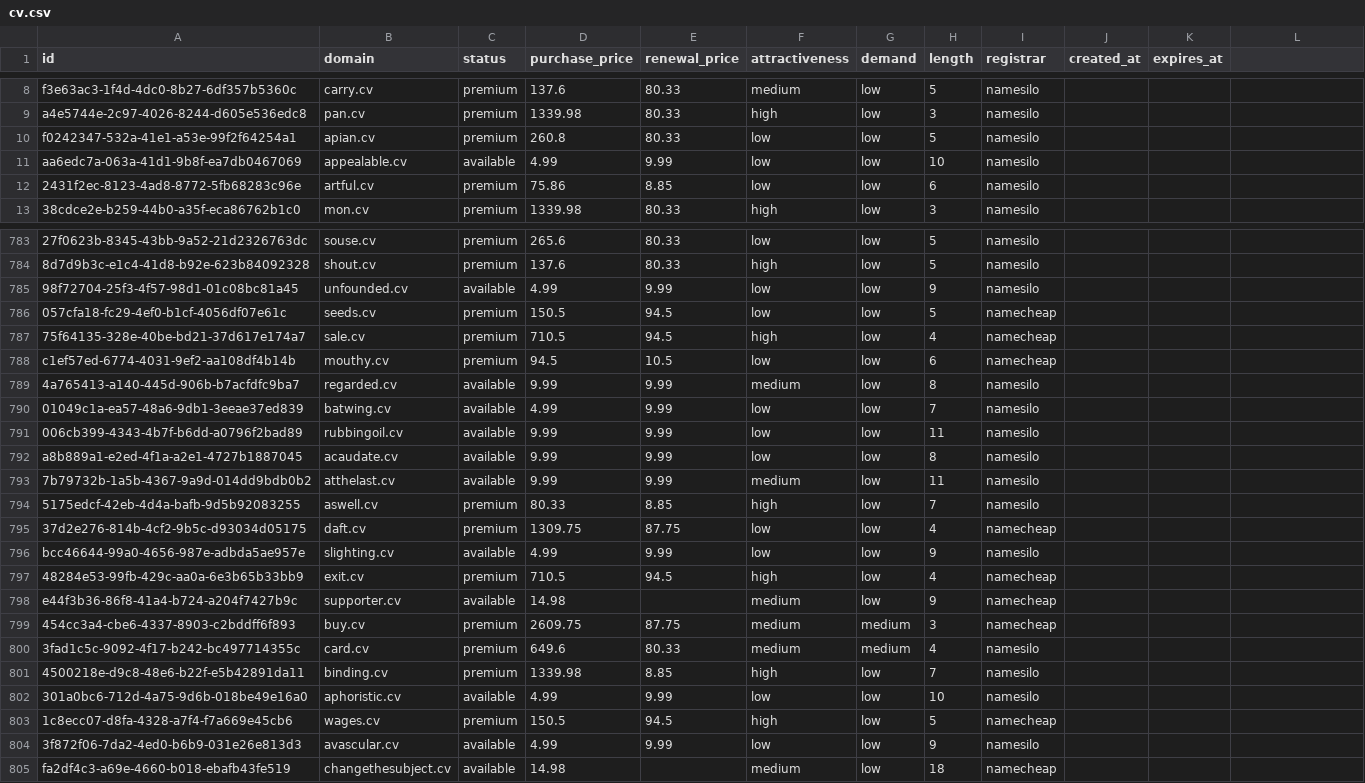
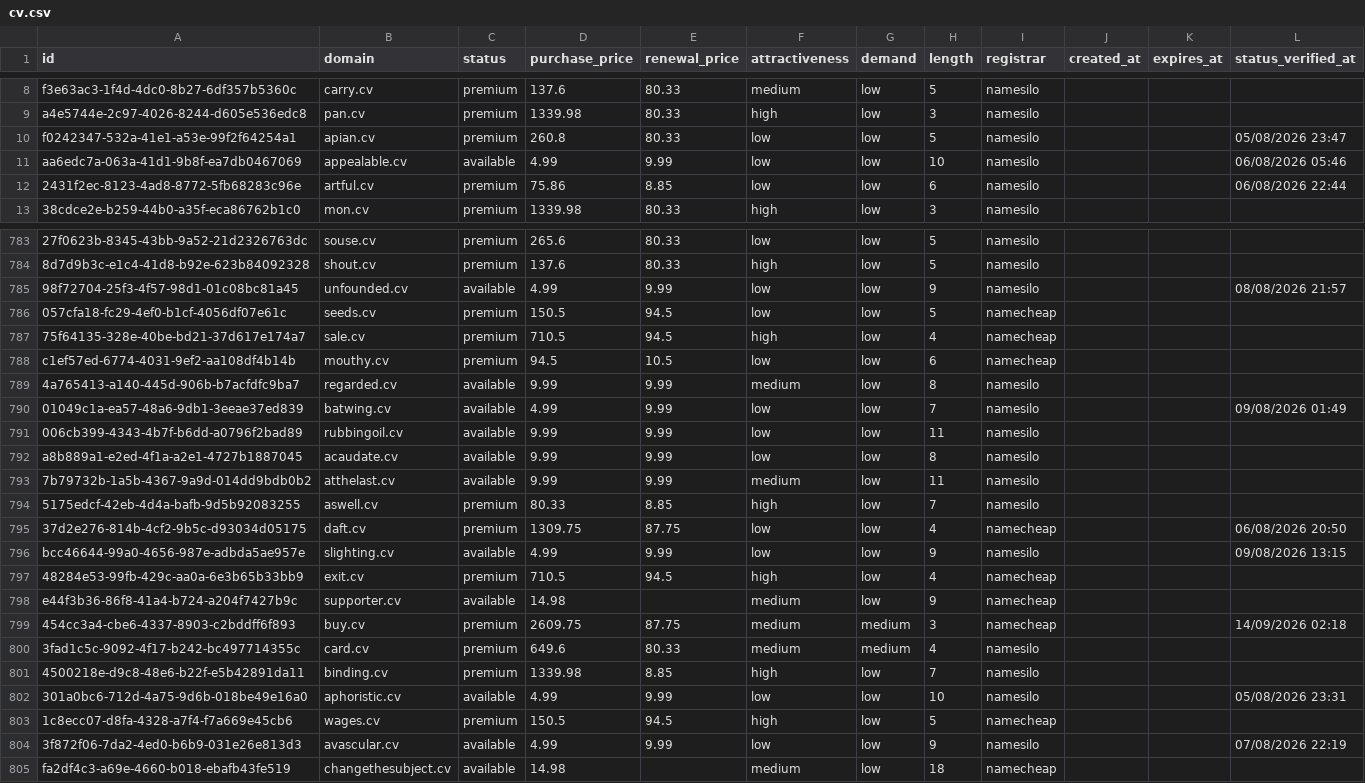
Before and after one commit to UniqueDomains/cv-oneword-domains, a CSV file: cv.csv, drawn as a sheet; only a part is shown, gaps mark what is left out; the diff covers the shown part only; the diff names each change by its address in the sheet, - before the commit and + after, or states it on an @@ line.

```diff
--- a/cv.csv
+++ b/cv.csv
-L1: (empty)
+L1: status_verified_at
-L10 (status_verified_at): (empty)
+L10 (status_verified_at): 05/08/2026 23:47
-L11 (status_verified_at): (empty)
+L11 (status_verified_at): 06/08/2026 05:46
-L12 (status_verified_at): (empty)
+L12 (status_verified_at): 06/08/2026 22:44
-L785 (status_verified_at): (empty)
+L785 (status_verified_at): 08/08/2026 21:57
-L790 (status_verified_at): (empty)
+L790 (status_verified_at): 09/08/2026 01:49
-L795 (status_verified_at): (empty)
+L795 (status_verified_at): 06/08/2026 20:50
-L796 (status_verified_at): (empty)
+L796 (status_verified_at): 09/08/2026 13:15
-L799 (status_verified_at): (empty)
+L799 (status_verified_at): 14/09/2026 02:18
-L802 (status_verified_at): (empty)
+L802 (status_verified_at): 05/08/2026 23:31
-L804 (status_verified_at): (empty)
+L804 (status_verified_at): 07/08/2026 22:19
```
Also changed, not shown: 139 edited cells elsewhere in this file, 6 other files.
